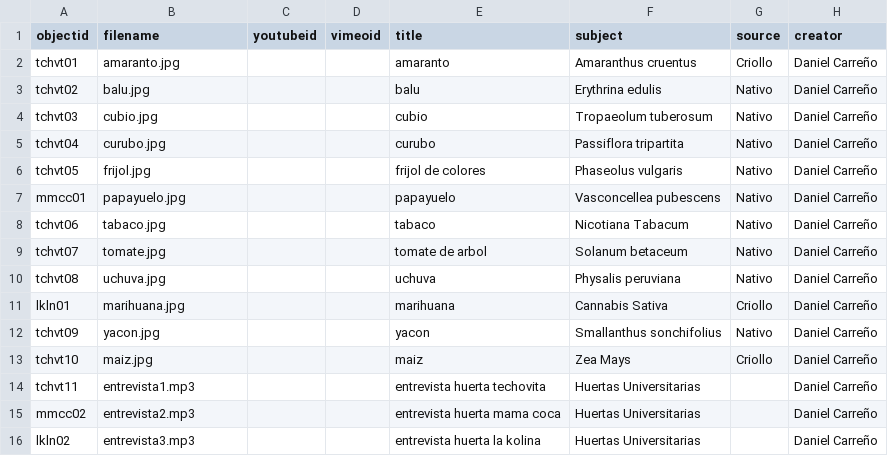
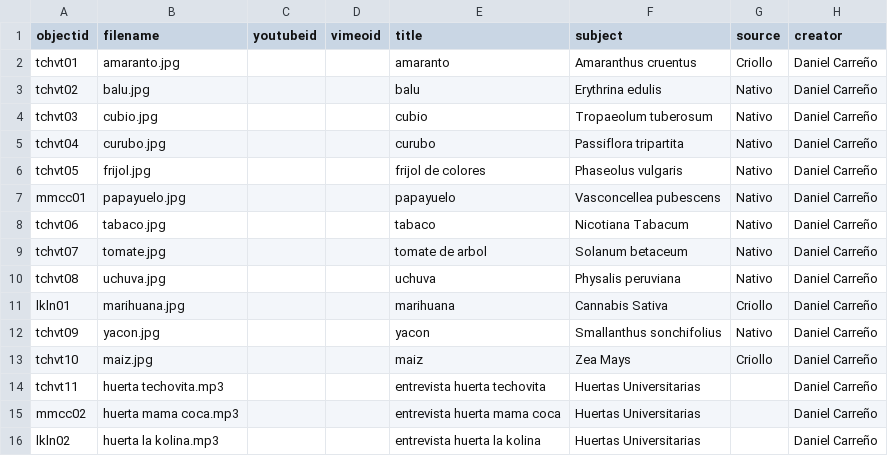
Before and after one commit to danielvelo99/Galeria-Huertas-U-Distrital, a CSV file: _data/galeriameta.csv, drawn as a sheet; only a part is shown; the diff names each change by its address in the sheet, - before the commit and + after, or states it on an @@ line.

Commit message:
Update galeriameta.csv

```diff
--- a/_data/galeriameta.csv
+++ b/_data/galeriameta.csv
-B14 (filename): entrevista1.mp3
+B14 (filename): huerta techovita.mp3
-B15 (filename): entrevista2.mp3
+B15 (filename): huerta mama coca.mp3
-B16 (filename): entrevista3.mp3
+B16 (filename): huerta la kolina.mp3
```
